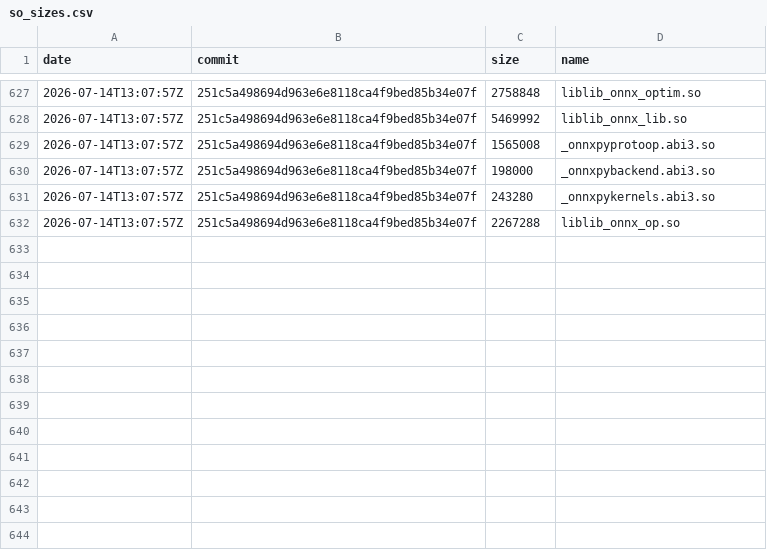
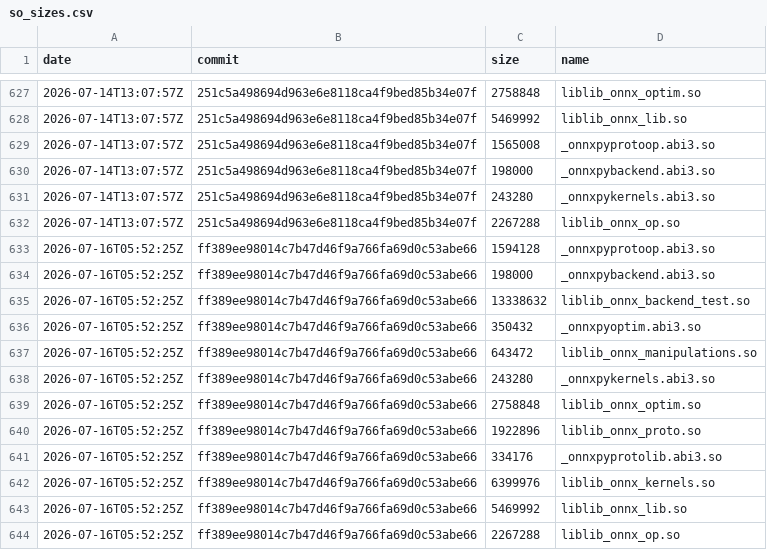
Before and after one commit to xadupre/xadupre.github.io, a CSV file: cache_data/onnx-light/so_sizes.csv, drawn as a sheet; only a part is shown, gaps mark what is left out.

```diff
--- a/cache_data/onnx-light/so_sizes.csv
+++ b/cache_data/onnx-light/so_sizes.csv
@@ -632 +632,13 @@ date,commit,size,name
 2026-07-14T13:07:57Z,251c5a498694d963e6e8118ca4f9bed85b34e07f,2267288,liblib_onnx_op.so
+2026-07-16T05:52:25Z,ff389ee98014c7b47d46f9a766fa69d0c53abe66,1594128,_onnxpyprotoop.abi3.so
+2026-07-16T05:52:25Z,ff389ee98014c7b47d46f9a766fa69d0c53abe66,198000,_onnxpybackend.abi3.so
+2026-07-16T05:52:25Z,ff389ee98014c7b47d46f9a766fa69d0c53abe66,13338632,liblib_onnx_backend_test.so
+2026-07-16T05:52:25Z,ff389ee98014c7b47d46f9a766fa69d0c53abe66,350432,_onnxpyoptim.abi3.so
+2026-07-16T05:52:25Z,ff389ee98014c7b47d46f9a766fa69d0c53abe66,643472,liblib_onnx_manipulations.so
+2026-07-16T05:52:25Z,ff389ee98014c7b47d46f9a766fa69d0c53abe66,243280,_onnxpykernels.abi3.so
+2026-07-16T05:52:25Z,ff389ee98014c7b47d46f9a766fa69d0c53abe66,2758848,liblib_onnx_optim.so
+2026-07-16T05:52:25Z,ff389ee98014c7b47d46f9a766fa69d0c53abe66,1922896,liblib_onnx_proto.so
+2026-07-16T05:52:25Z,ff389ee98014c7b47d46f9a766fa69d0c53abe66,334176,_onnxpyprotolib.abi3.so
+2026-07-16T05:52:25Z,ff389ee98014c7b47d46f9a766fa69d0c53abe66,6399976,liblib_onnx_kernels.so
+2026-07-16T05:52:25Z,ff389ee98014c7b47d46f9a766fa69d0c53abe66,5469992,liblib_onnx_lib.so
+2026-07-16T05:52:25Z,ff389ee98014c7b47d46f9a766fa69d0c53abe66,2267288,liblib_onnx_op.so
```
Also changed, not shown: cache_data/onnx-light/loc.csv, cache_data/onnx-light/wheel_sizes.csv, 2 other files.
